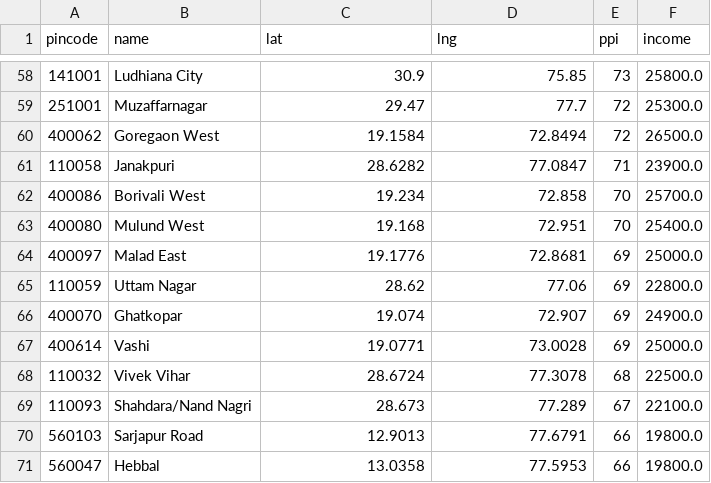
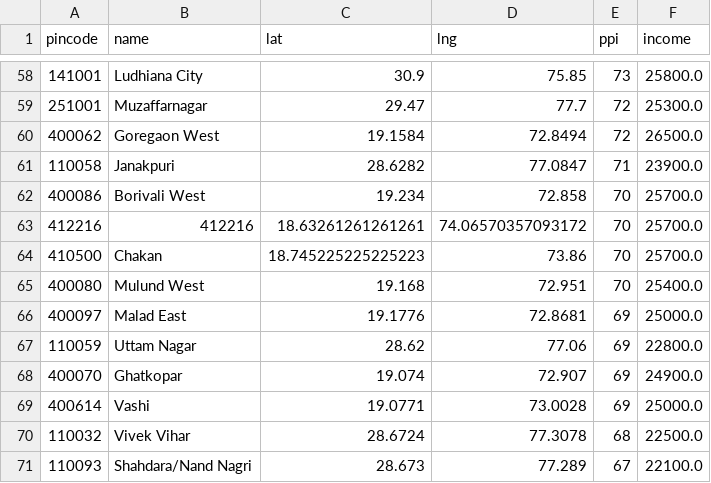
Before and after one commit to Raghotham-harish/paisa-map, a CSV file: data/output/ppi_map_data.csv, drawn as a sheet; only a part is shown, gaps mark what is left out; the shorter side is filled out with more unchanged rows; the diff names each change by its address in the sheet, - before the commit and + after, or states it on an @@ line.

```diff
--- a/data/output/ppi_map_data.csv
+++ b/data/output/ppi_map_data.csv
+row 63: 412216 | 412216 | 18.63261261261261 | 74.06570357093172 | 70 | 25700.0
+row 64: 410500 | Chakan | 18.745225225225223 | 73.86 | 70 | 25700.0
```
Also changed, not shown: data/output/enrichment_log.csv, paisamap-etl/data/output/ppi_ml_refined.csv, 11 other files.
